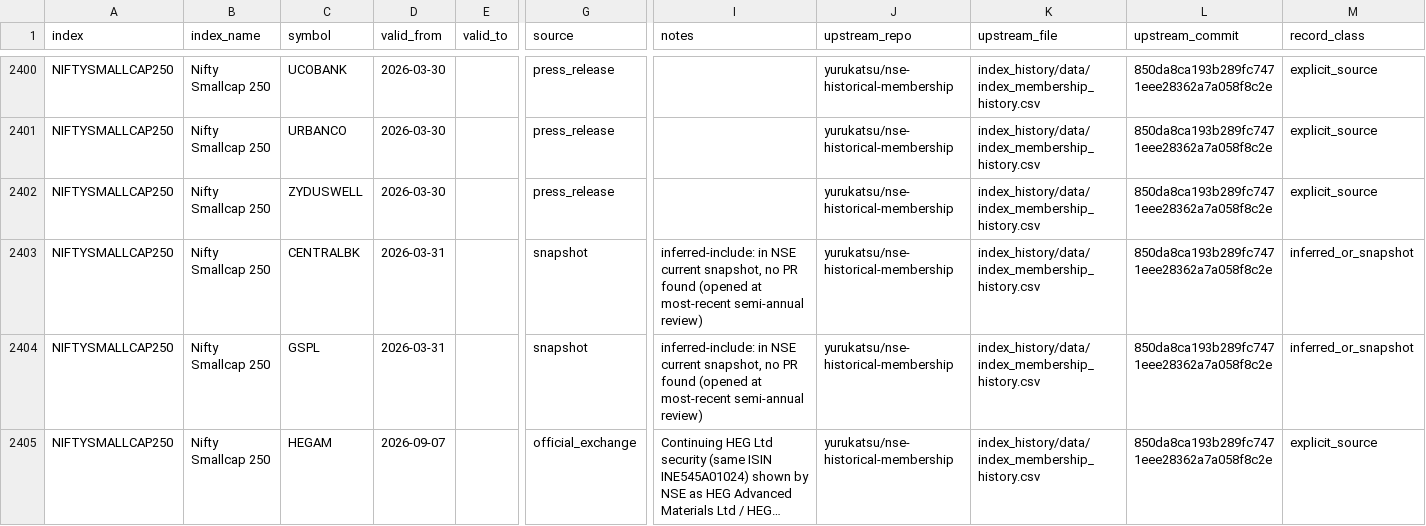
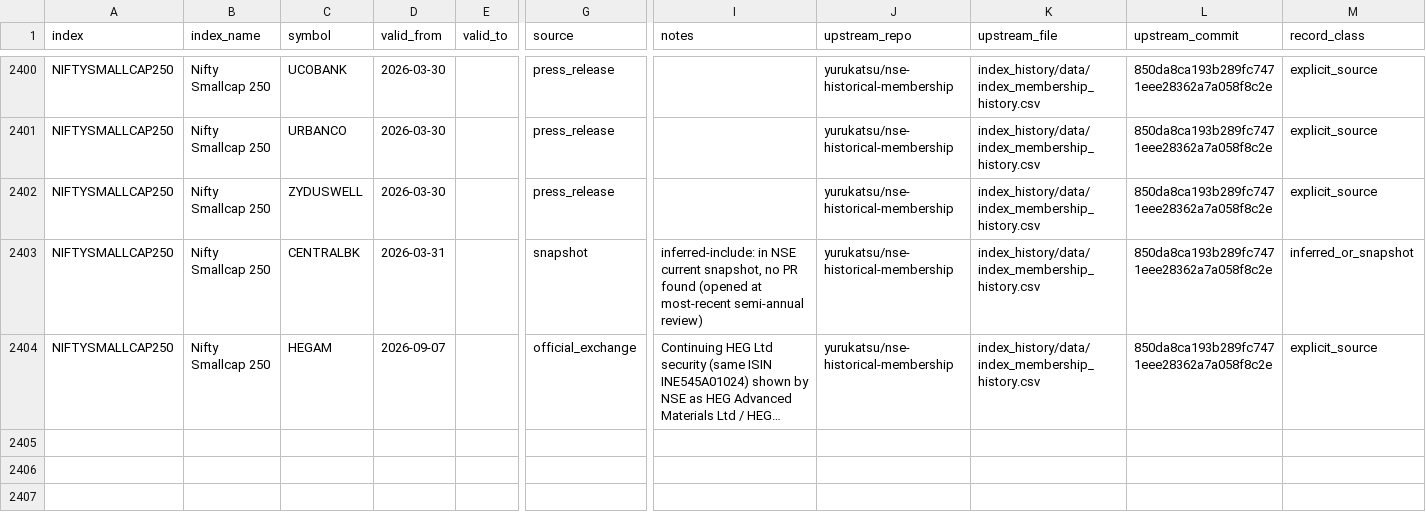
Before and after one commit to Pareshking/Patel, a CSV file: data/nifty_index_history/max_history/yurukatsu_target_intervals.csv, drawn as a sheet; only a part is shown, gaps mark what is left out; long unchanged cells end in …; rows hold the shown columns only; the diff names each change by its address in the sheet, - before the commit and + after, or states it on an @@ line.

Commit message:
fix: remove overlapping duplicate GSPL snapshot interval

```diff
--- a/data/nifty_index_history/max_history/yurukatsu_target_intervals.csv
+++ b/data/nifty_index_history/max_history/yurukatsu_target_intervals.csv
-row 2404: NIFTYSMALLCAP250 | Nifty Smallcap 250 | GSPL | 2026-03-31 |  | snapshot | inferred-include: in NSE current snapshot, no PR found (opened at most-recent semi-annual review) | yurukatsu/nse-historical-membership | index_history/data/index_membership_history.csv | 850da8ca193b289fc7471eee28362a7a058f8c2e | inferred_or_snapshot
```
